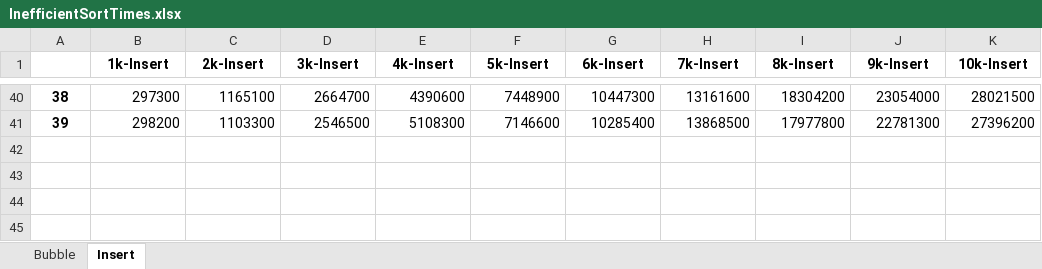
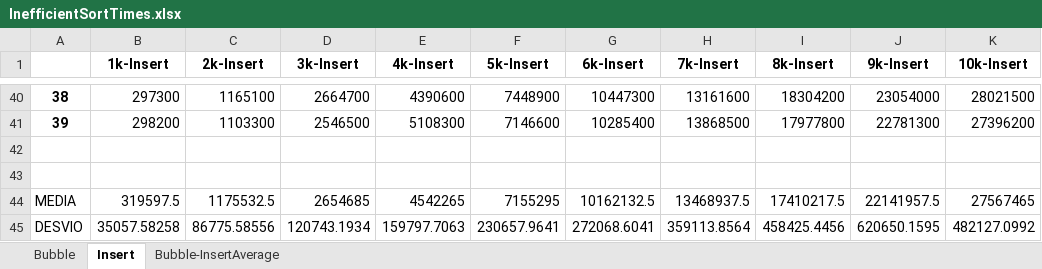
Before and after one commit to RobT0g/SortingAlg-Bubble-Merge, an Excel workbook: ExcelFiles/InefficientSortTimes.xlsx, sheet Insert, drawn as a sheet; only a part is shown, gaps mark what is left out; values as stored, in another font and other column widths than the file's, no borders; the diff names each change by its address in the sheet, - before the commit and + after, or states it on an @@ line.

```diff
--- a/ExcelFiles/InefficientSortTimes.xlsx (sheet Insert)
+++ b/ExcelFiles/InefficientSortTimes.xlsx (sheet Insert)
+sheet tab: Bubble-InsertAverage
+row 42: (empty)
+row 43: (empty)
+row 44: MEDIA | 319597.5 | 1175532.5 | 2654685 | 4542265 | 7155295 | 10162132.5 | 13468937.5 | 17410217.5 | 22141957.5 | 27567465
+row 45: DESVIO | 35057.58258 | 86775.58556 | 120743.1934 | 159797.7063 | 230657.9641 | 272068.6041 | 359113.8564 | 458425.4456 | 620650.1595 | 482127.0992
```
Also changed, not shown: sheet Bubble, charts or pictures, ExcelFiles/EfficientSortTimes.xlsx.
